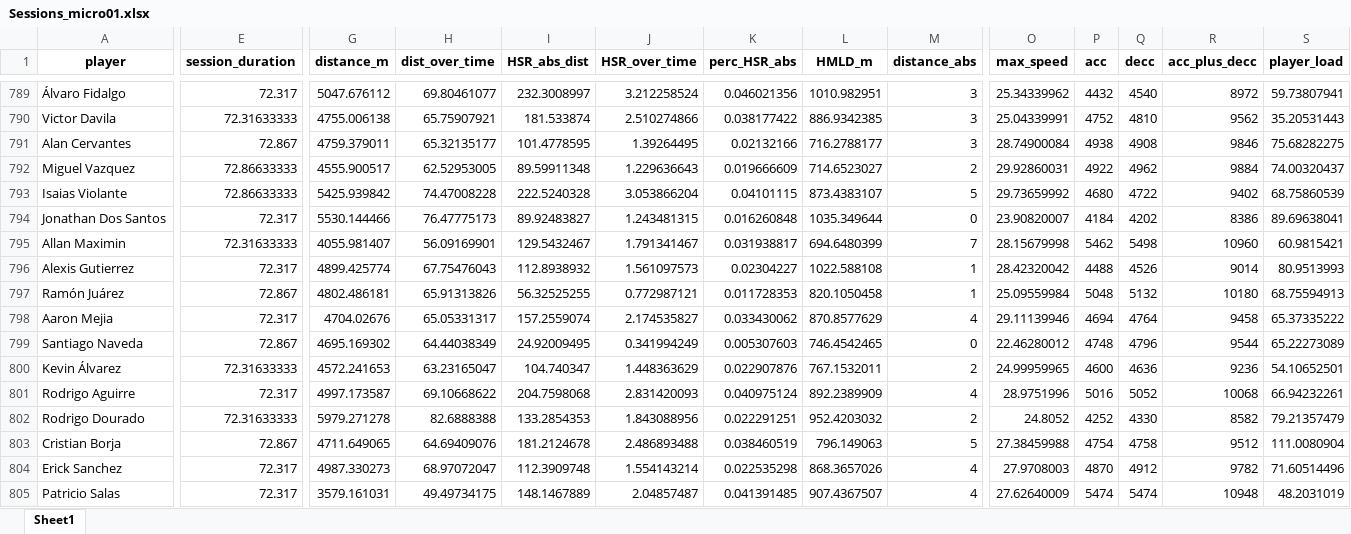
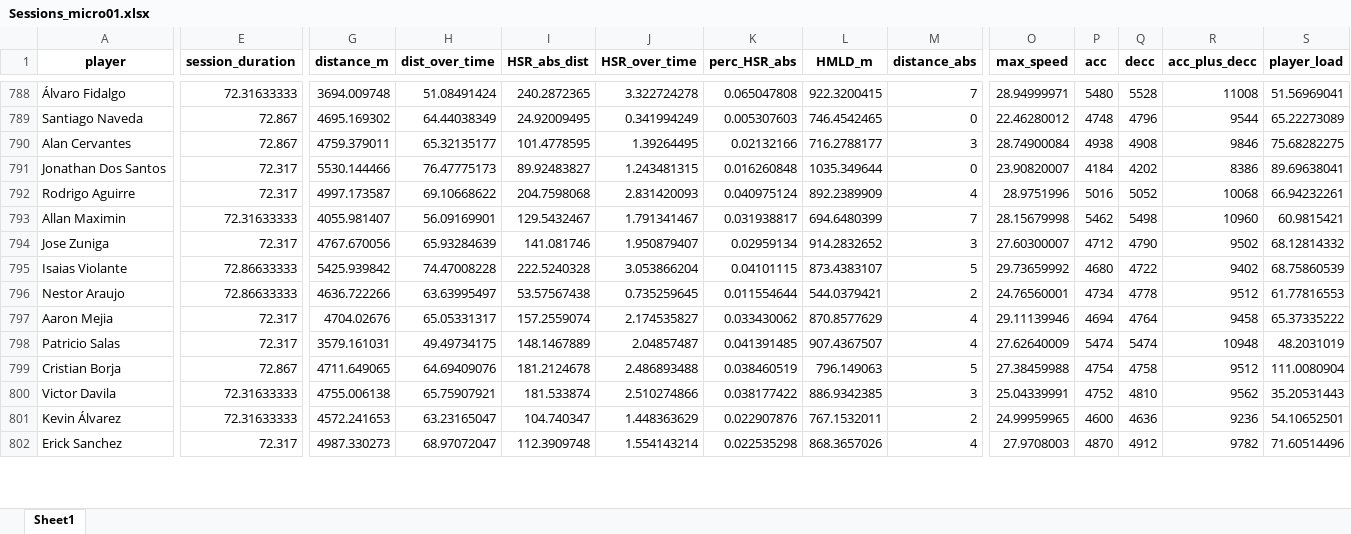
Before and after one commit to mr2293/cargas_fisicas_7, an Excel workbook: data/Sessions_micro01.xlsx, sheet Sheet1, drawn as a sheet; only a part is shown, gaps mark what is left out; values as stored, in another font and other column widths than the file's, no borders; addresses are those after the commit; the diff covers the shown part only; the diff names each change by its address in the sheet, - before the commit and + after, or states it on an @@ line.

```diff
--- a/data/Sessions_micro01.xlsx (sheet Sheet1)
+++ b/data/Sessions_micro01.xlsx (sheet Sheet1)
-E788 (session_duration): 72.317
+E788 (session_duration): 72.31633333
-G788 (distance_m): 5047.676112
+G788 (distance_m): 3694.009748
-H788 (dist_over_time): 69.80461077
+H788 (dist_over_time): 51.08491424
-I788 (HSR_abs_dist): 232.3008997
+I788 (HSR_abs_dist): 240.2872365
-J788 (HSR_over_time): 3.212258524
+J788 (HSR_over_time): 3.322724278
-K788 (perc_HSR_abs): 0.046021356
+K788 (perc_HSR_abs): 0.065047808
-L788 (HMLD_m): 1010.982951
+L788 (HMLD_m): 922.3200415
-M788 (distance_abs): 3
+M788 (distance_abs): 7
-O788 (max_speed): 25.34339962
+O788 (max_speed): 28.94999971
-P788 (acc): 4432
+P788 (acc): 5480
-Q788 (decc): 4540
+Q788 (decc): 5528
-R788 (acc_plus_decc): 8972
+R788 (acc_plus_decc): 11008
-S788 (player_load): 59.73807941
+S788 (player_load): 51.56969041
@@ row 799 moved to row 789: Santiago Naveda @@
@@ row 792 moved to row 785: Miguel Vazquez @@
@@ row 801 moved to row 792: Rodrigo Aguirre @@
@@ row 796 moved to row 805: Alexis Gutierrez @@
@@ row 797 moved to row 803: Ramón Juárez @@
@@ row 788 moved to row 794: Jose Zuniga @@
@@ row 793 moved to row 795: Isaias Violante @@
@@ row 784 moved to row 796: Nestor Araujo @@
@@ row 802 moved to row 804: Rodrigo Dourado @@
@@ row 805 moved to row 798: Patricio Salas @@
@@ row 790 moved to row 800: Victor Davila @@
@@ row 800 moved to row 801: Kevin Álvarez @@
```
Also changed, not shown: 2 added rows, 1 removed row, 1102 moved rows and 17 edited cells elsewhere in this sheet.
